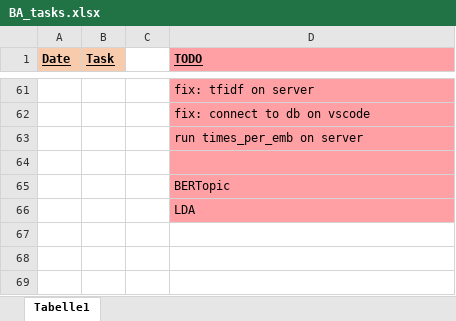
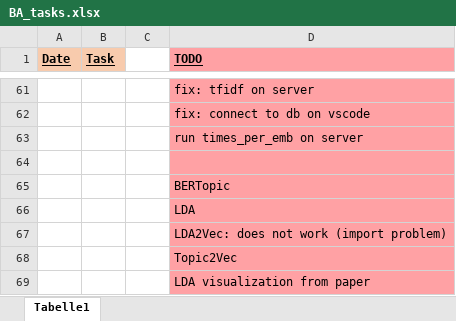
Before and after one commit to KlaraGtknst/topic-analysis-text-data, an Excel workbook: organization/BA_tasks.xlsx, sheet Tabelle1, drawn as a sheet; only a part is shown, gaps mark what is left out; values as stored, in another font and other column widths than the file's, no borders; the diff names each change by its address in the sheet, - before the commit and + after, or states it on an @@ line.

```diff
--- a/organization/BA_tasks.xlsx (sheet Tabelle1)
+++ b/organization/BA_tasks.xlsx (sheet Tabelle1)
+row 67:  |  |  | LDA2Vec: does not work (import problem)
+row 68:  |  |  | Topic2Vec
+row 69:  |  |  | LDA visualization from paper
```
Also changed, not shown: 1 other file.
